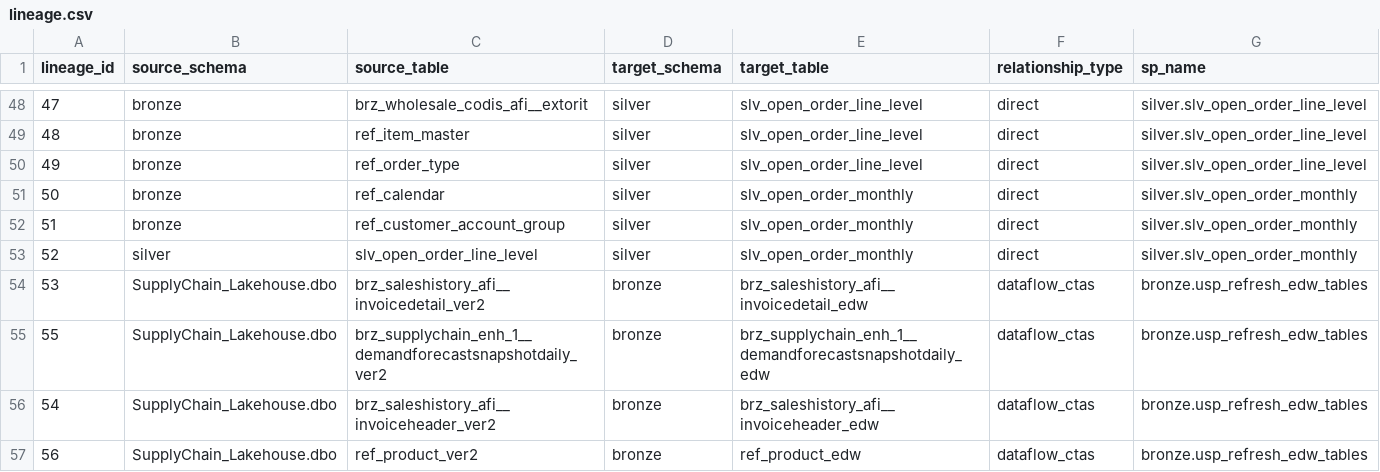
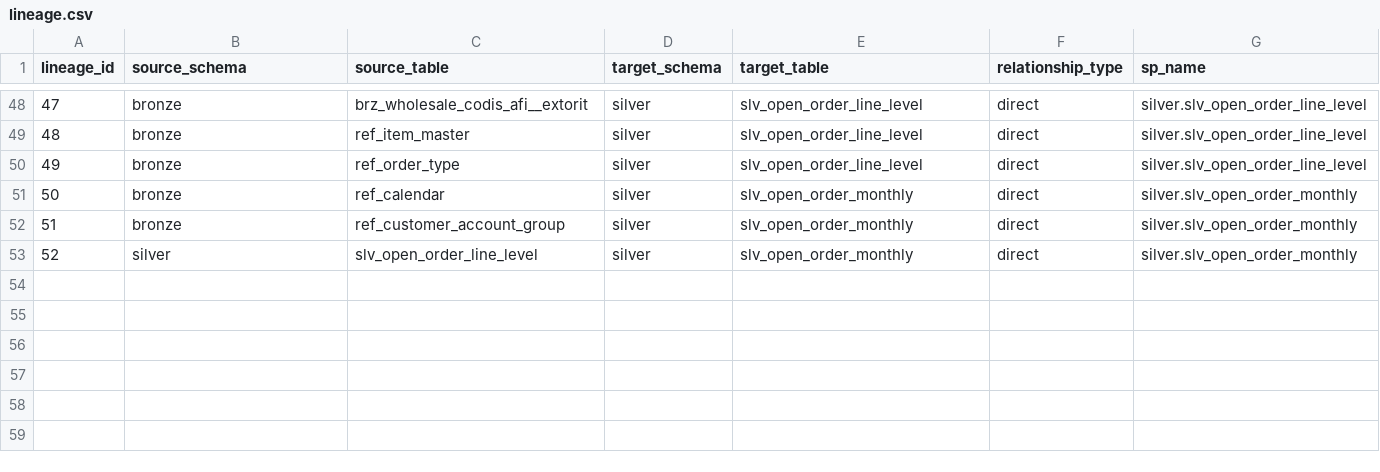
Before and after one commit to ankinguyen-engineer-2002/Fabric-v9-Warehouse-Medallion, a CSV file: lineage_explorer/data/lineage.csv, drawn as a sheet; only a part is shown, gaps mark what is left out.

```diff
--- a/lineage_explorer/data/lineage.csv
+++ b/lineage_explorer/data/lineage.csv
@@ -53,5 +53 @@ lineage_id,source_schema,source_table,target_schema,target_table,relationship_ty
 52,silver,slv_open_order_line_level,silver,slv_open_order_monthly,direct,silver.slv_open_order_monthly
-53,SupplyChain_Lakehouse.dbo,brz_saleshistory_afi__invoicedetail_ver2,bronze,brz_saleshistory_afi__invoicedetail_edw,dataflow_ctas,bronze.usp_refresh_edw_tables
-55,SupplyChain_Lakehouse.dbo,brz_supplychain_enh_1__demandforecastsnapshotdaily_ver2,bronze,brz_supplychain_enh_1__demandforecastsnapshotdaily_edw,dataflow_ctas,bronze.usp_refresh_edw_tables
-54,SupplyChain_Lakehouse.dbo,brz_saleshistory_afi__invoiceheader_ver2,bronze,brz_saleshistory_afi__invoiceheader_edw,dataflow_ctas,bronze.usp_refresh_edw_tables
-56,SupplyChain_Lakehouse.dbo,ref_product_ver2,bronze,ref_product_edw,dataflow_ctas,bronze.usp_refresh_edw_tables
```
Also changed, not shown: lineage_explorer/data/registry.csv, lineage_explorer/data/run_history.csv.
